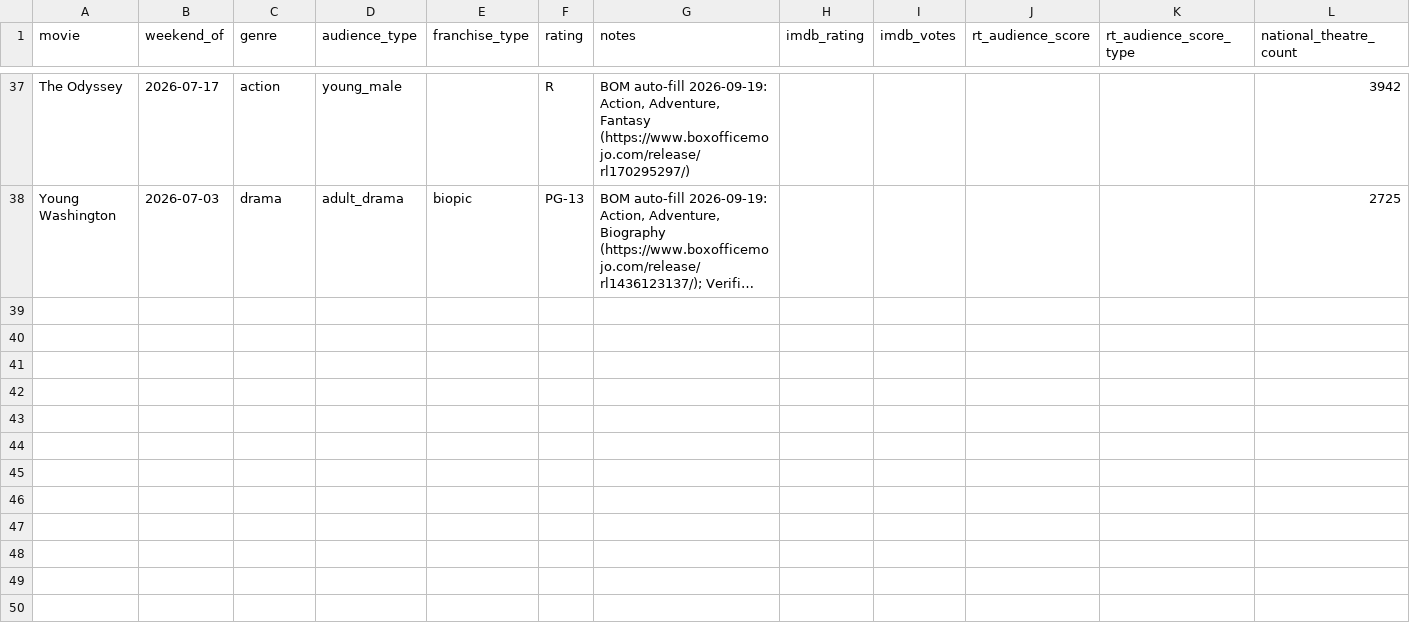
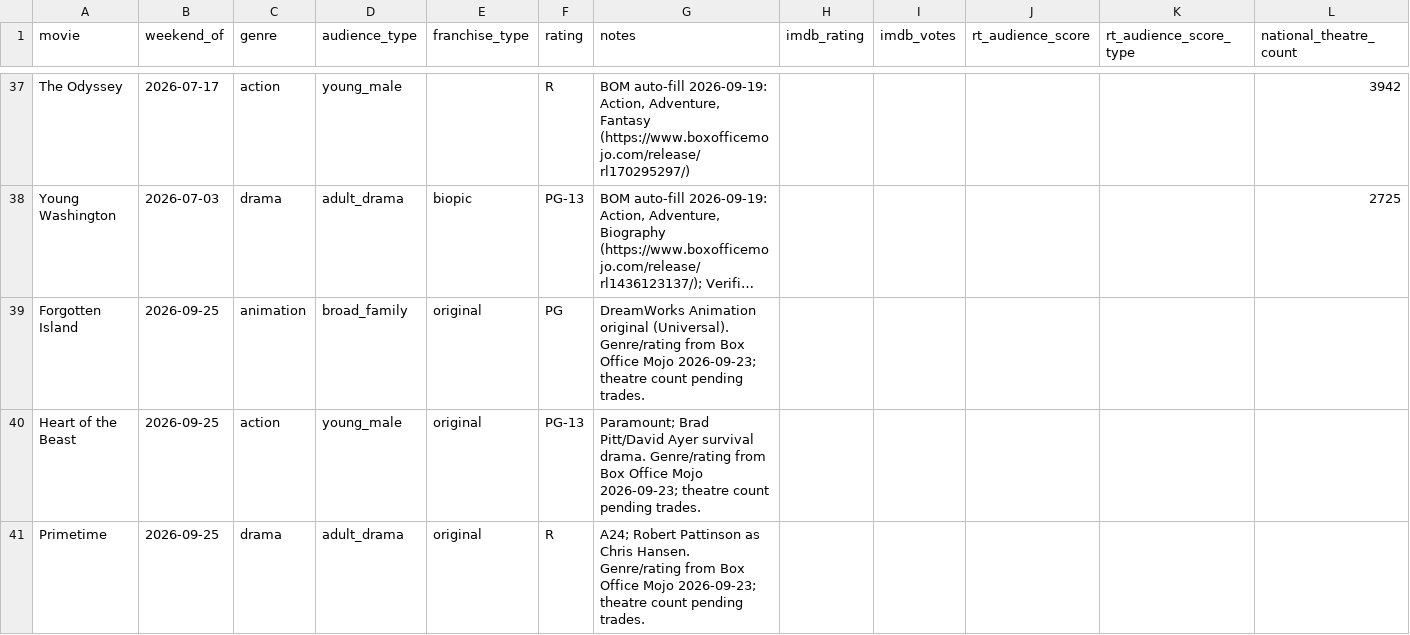
Before and after one commit to arnauddg27-svg/Theatres, a CSV file: box-office-tracker/data/movie-metadata.csv, drawn as a sheet; only a part is shown, gaps mark what is left out; long unchanged cells end in …; rows hold the shown columns only; the diff names each change by its address in the sheet, - before the commit and + after, or states it on an @@ line.

```diff
--- a/box-office-tracker/data/movie-metadata.csv
+++ b/box-office-tracker/data/movie-metadata.csv
+row 39: Forgotten Island | 2026-09-25 | animation | broad_family | original | PG | DreamWorks Animation original (Universal). Genre/rating from Box Office Mojo 2026-09-23; theatre count pending trades.
+row 40: Heart of the Beast | 2026-09-25 | action | young_male | original | PG-13 | Paramount; Brad Pitt/David Ayer survival drama. Genre/rating from Box Office Mojo 2026-09-23; theatre count pending trades.
+row 41: Primetime | 2026-09-25 | drama | adult_drama | original | R | A24; Robert Pattinson as Chris Hansen. Genre/rating from Box Office Mojo 2026-09-23; theatre count pending trades.
```
